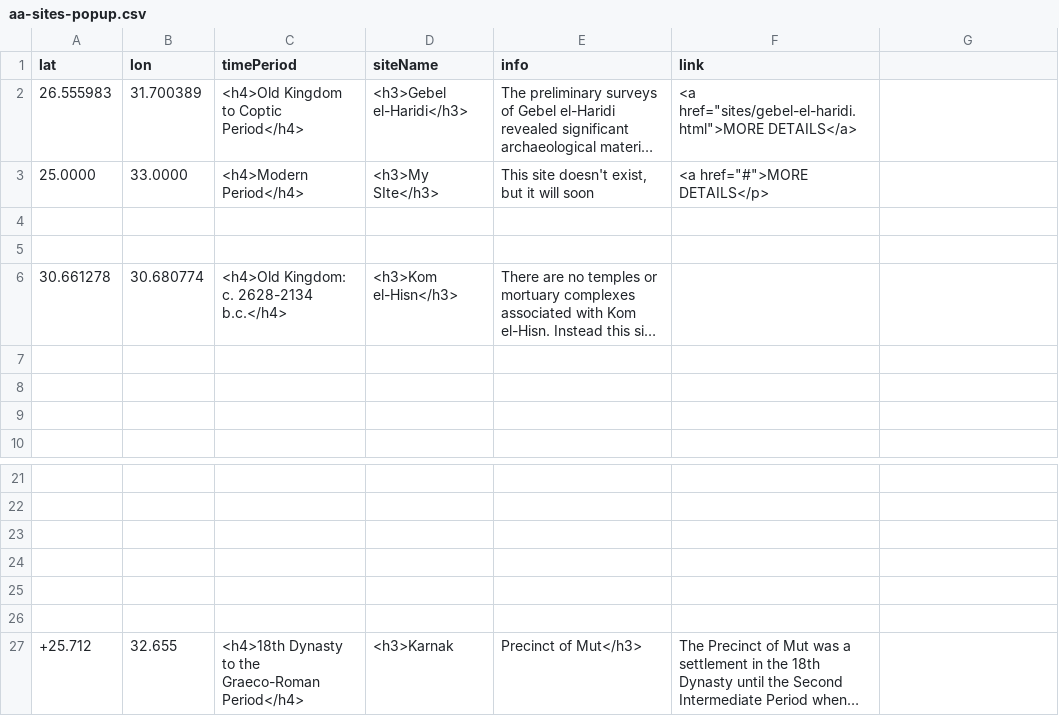
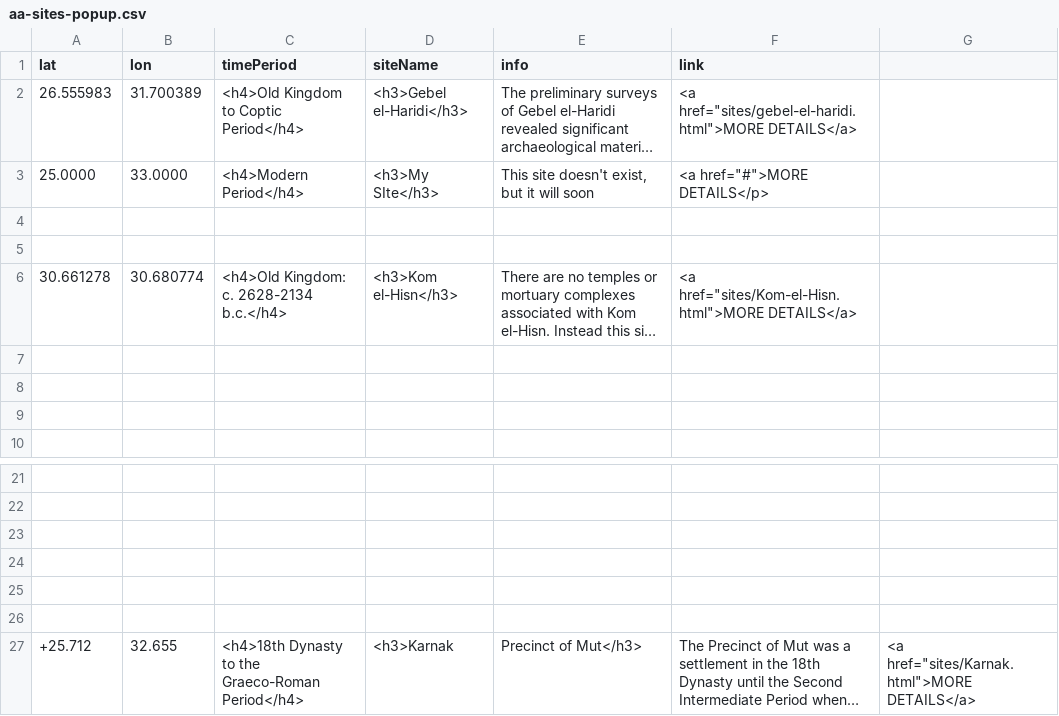
Before and after one commit to msu-anthropology/daea-fs14, a CSV file: sites/aa-sites-popup.csv, drawn as a sheet; only a part is shown, gaps mark what is left out; long unchanged cells end in …; the diff names each change by its address in the sheet, - before the commit and + after, or states it on an @@ line.

Commit message:
Update aa-sites-popup.csv

```diff
--- a/sites/aa-sites-popup.csv
+++ b/sites/aa-sites-popup.csv
-F6 (link): (empty)
+F6 (link): <a href="sites/Kom-el-Hisn.html">MORE DETAILS</a>
-G27: (empty)
+G27: <a href="sites/Karnak.html">MORE DETAILS</a>
```
